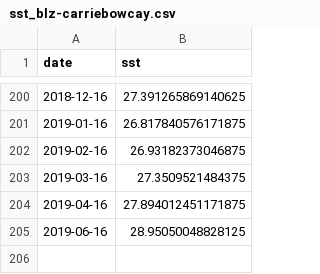
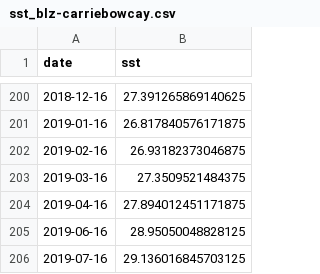
Before and after one commit to marinebon/p2p, a CSV file: data/sst/sst_blz-carriebowcay.csv, drawn as a sheet; only a part is shown, gaps mark what is left out.

Commit message:
Updating MBON Pole to Pole data portal via travis-ci.org [ci skip]

```diff
--- a/data/sst/sst_blz-carriebowcay.csv
+++ b/data/sst/sst_blz-carriebowcay.csv
@@ -205 +205,2 @@ date,sst
 2019-06-16,28.95050048828125
+2019-07-16,29.136016845703125
```
Also changed, not shown: data/sst/sst_pan-bocasdeltoro.csv, data/sst/sst_usa-fknms.csv, 32 other files.
